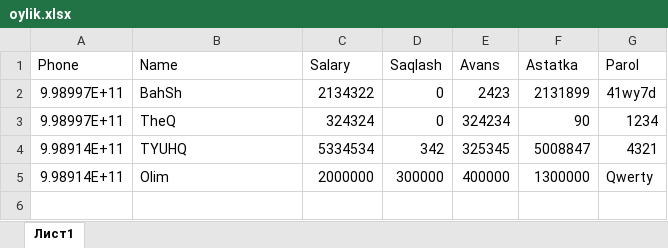
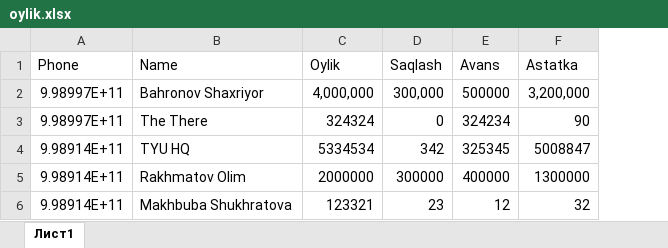
Before and after one commit to Shaxriyor-1/Uzpar-Oylik, an Excel workbook: myproject/telegram_bot/reports/oylik.xlsx, sheet Лист1, drawn as a sheet; values as stored, in another font and other column widths than the file's, no borders; removed rows and columns are numbered as before the commit, all else as after; the diff names each change by its address in the sheet, - before the commit and + after, or states it on an @@ line.

```diff
--- a/myproject/telegram_bot/reports/oylik.xlsx (sheet Лист1)
+++ b/myproject/telegram_bot/reports/oylik.xlsx (sheet Лист1)
-column G (Parol), rows 3-5: 1234 | 4321 | Qwerty
-C1: Salary
+C1: Oylik
-row 2: 9.98997E+11 | BahSh | 2134322 | 0 | 2423 | 2131899 | 41wy7d
+row 2: 9.98997E+11 | Bahronov Shaxriyor | 4,000,000 | 300,000 | 500000 | 3,200,000
-B3 (Name): TheQ
+B3 (Name): The There
-B4 (Name): TYUHQ
+B4 (Name): TYU HQ
-B5 (Name): Olim
+B5 (Name): Rakhmatov Olim
+row 6: 9.98914E+11 | Makhbuba Shukhratova | 123321 | 23 | 12 | 32
```
Also changed, not shown: formulas that keep their value, 3 other files.
